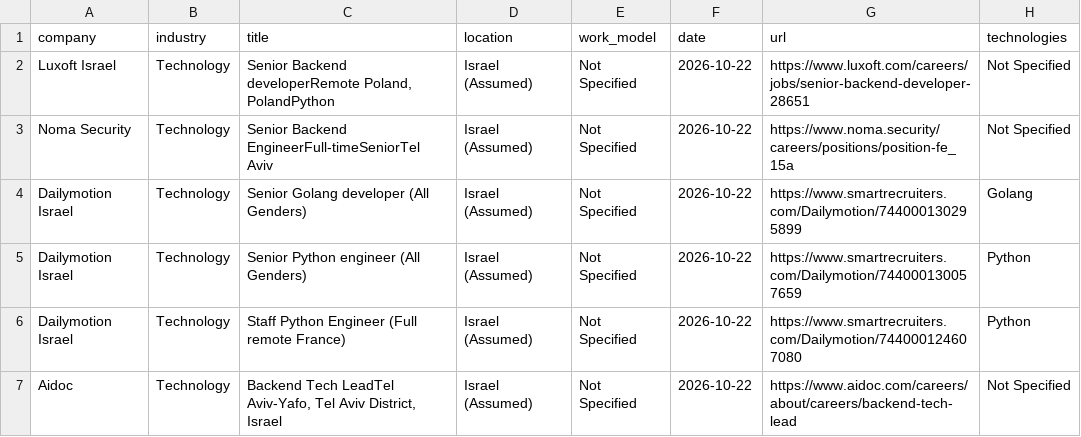
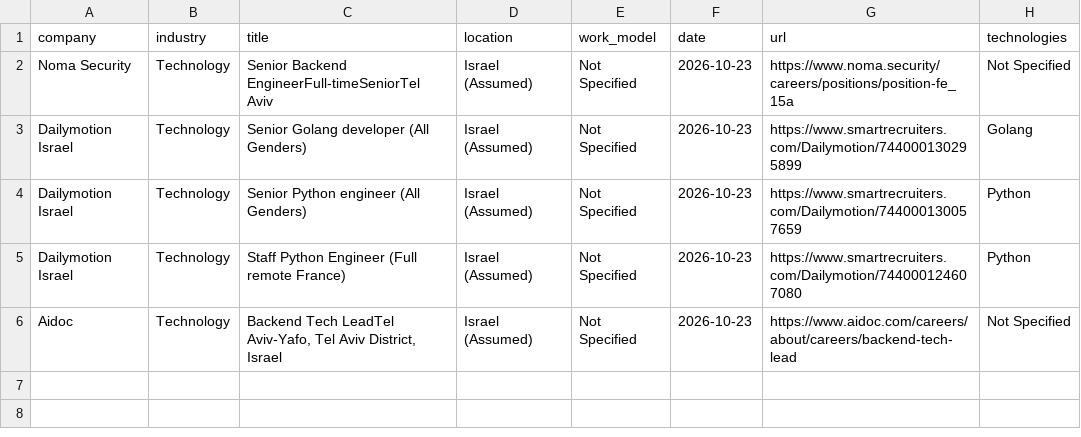
Before and after one commit to SKleeblatt/Kleeblatt-job-board, a CSV file: jobs/backend.csv, drawn as a sheet.

```diff
--- a/jobs/backend.csv
+++ b/jobs/backend.csv
@@ -1,7 +1,6 @@
 company,industry,title,location,work_model,date,url,technologies
-Luxoft Israel,Technology,"Senior Backend developerRemote Poland, PolandPython",Israel (Assumed),Not Specified,2026-10-22,https://www.luxoft.com/careers/jobs/senior-backend-developer-28651,Not Specified
-Noma Security,Technology,Senior Backend EngineerFull-timeSeniorTel Aviv,Israel (Assumed),Not Specified,2026-10-22,https://www.noma.security/careers/positions/position-fe_15a,Not Specified
-Dailymotion Israel,Technology,Senior Golang developer (All Genders),Israel (Assumed),Not Specified,2026-10-22,https://www.smartrecruiters.com/Dailymotion/744000130295899,Golang
-Dailymotion Israel,Technology,Senior Python engineer (All Genders),Israel (Assumed),Not Specified,2026-10-22,https://www.smartrecruiters.com/Dailymotion/744000130057659,Python
-Dailymotion Israel,Technology,Staff Python Engineer (Full remote France),Israel (Assumed),Not Specified,2026-10-22,https://www.smartrecruiters.com/Dailymotion/744000124607080,Python
-Aidoc,Technology,"Backend Tech LeadTel Aviv-Yafo, Tel Aviv District, Israel",Israel (Assumed),Not Specified,2026-10-22,https://www.aidoc.com/careers/about/careers/backend-tech-lead,Not Specified
+Noma Security,Technology,Senior Backend EngineerFull-timeSeniorTel Aviv,Israel (Assumed),Not Specified,2026-10-23,https://www.noma.security/careers/positions/position-fe_15a,Not Specified
+Dailymotion Israel,Technology,Senior Golang developer (All Genders),Israel (Assumed),Not Specified,2026-10-23,https://www.smartrecruiters.com/Dailymotion/744000130295899,Golang
+Dailymotion Israel,Technology,Senior Python engineer (All Genders),Israel (Assumed),Not Specified,2026-10-23,https://www.smartrecruiters.com/Dailymotion/744000130057659,Python
+Dailymotion Israel,Technology,Staff Python Engineer (Full remote France),Israel (Assumed),Not Specified,2026-10-23,https://www.smartrecruiters.com/Dailymotion/744000124607080,Python
+Aidoc,Technology,"Backend Tech LeadTel Aviv-Yafo, Tel Aviv District, Israel",Israel (Assumed),Not Specified,2026-10-23,https://www.aidoc.com/careers/about/careers/backend-tech-lead,Not Specified
```
Also changed, not shown: jobs/data_science.csv, jobs/marketing.csv, 16 other files.
